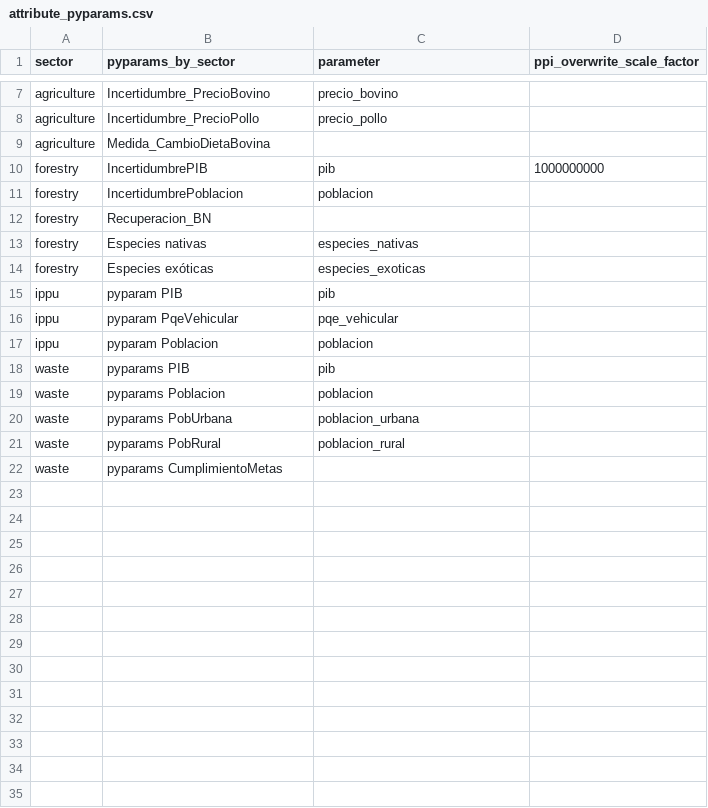
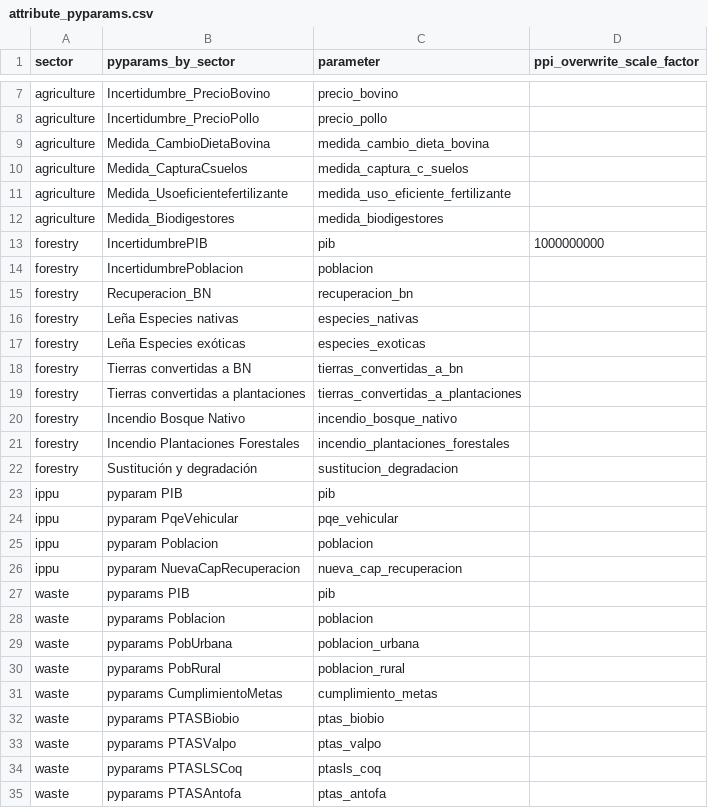
Before and after one commit to emolinaperez/MultiSector_LTS_Chile, a CSV file: ref/attribute_pyparams.csv, drawn as a sheet; only a part is shown, gaps mark what is left out; the diff covers the shown part only.

```diff
--- a/ref/attribute_pyparams.csv
+++ b/ref/attribute_pyparams.csv
@@ -8,8 +8,16 @@ agriculture,Incertidumbre_PrecioBovino,precio_bovino,
 agriculture,Incertidumbre_PrecioPollo,precio_pollo,
-agriculture,Medida_CambioDietaBovina,,
+agriculture,Medida_CambioDietaBovina,medida_cambio_dieta_bovina,
+agriculture,Medida_CapturaCsuelos,medida_captura_c_suelos,
+agriculture,Medida_Usoeficientefertilizante,medida_uso_eficiente_fertilizante,
+agriculture,Medida_Biodigestores,medida_biodigestores,
 forestry,IncertidumbrePIB,pib,1000000000
 forestry,IncertidumbrePoblacion,poblacion,
-forestry,Recuperacion_BN,,
-forestry,Especies nativas,especies_nativas,
-forestry,Especies exóticas,especies_exoticas,
+forestry,Recuperacion_BN,recuperacion_bn,
+forestry,Leña Especies nativas,especies_nativas,
+forestry,Leña Especies exóticas,especies_exoticas,
+forestry,Tierras convertidas a BN,tierras_convertidas_a_bn,
+forestry,Tierras convertidas a plantaciones,tierras_convertidas_a_plantaciones,
+forestry,Incendio Bosque Nativo,incendio_bosque_nativo,
+forestry,Incendio Plantaciones Forestales,incendio_plantaciones_forestales,
+forestry,Sustitución y degradación,sustitucion_degradacion,
 ippu,pyparam PIB,pib,
@@ -17,2 +25,3 @@ ippu,pyparam PqeVehicular,pqe_vehicular,
 ippu,pyparam Poblacion,poblacion,
+ippu,pyparam NuevaCapRecuperacion,nueva_cap_recuperacion,
 waste,pyparams PIB,pib,
@@ -21,2 +30,6 @@ waste,pyparams PobUrbana,poblacion_urbana,
 waste,pyparams PobRural,poblacion_rural,
-waste,pyparams CumplimientoMetas,,
+waste,pyparams CumplimientoMetas,cumplimiento_metas,
+waste,pyparams PTASBiobio,ptas_biobio,
+waste,pyparams PTASValpo,ptas_valpo,
+waste,pyparams PTASLSCoq,ptasls_coq,
+waste,pyparams PTASAntofa,ptas_antofa,
```
Also changed, not shown: 6 added rows elsewhere in this file, experimental_design/lhs_samples_multi_sector.csv, out/output_multi_sector-base_year.csv, 26 other files.
